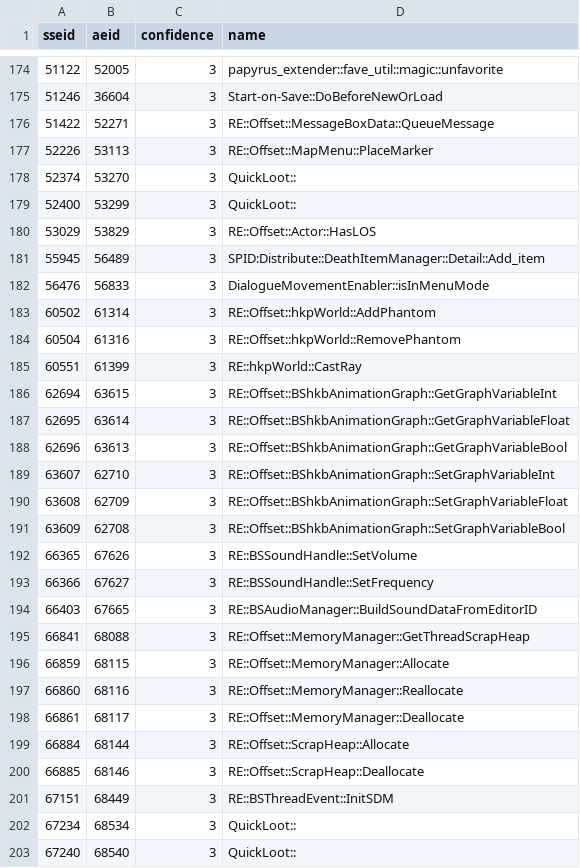
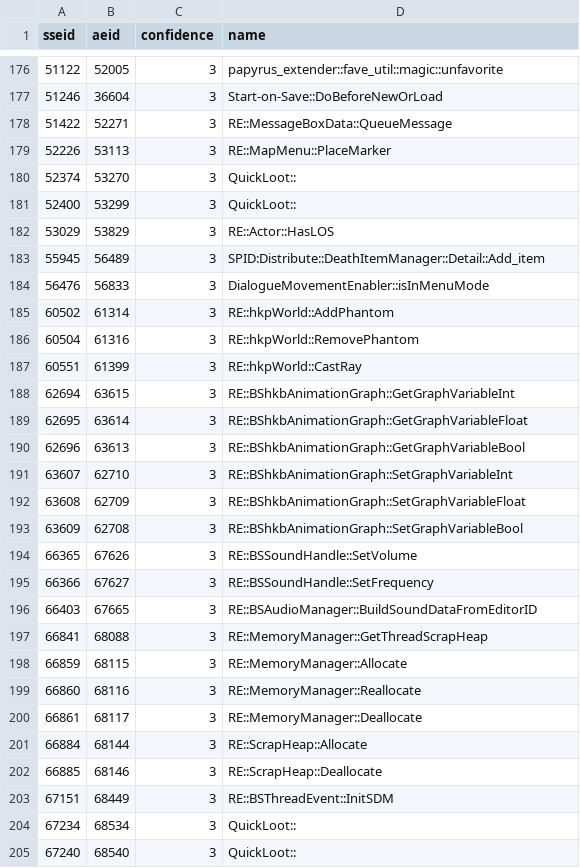
Before and after one commit to alandtse/skyrim_vr_address_library, a CSV file: se_ae.csv, drawn as a sheet; only a part is shown, gaps mark what is left out; the diff covers the shown part only.

```diff
--- a/se_ae.csv
+++ b/se_ae.csv
@@ -175,18 +177,18 @@ sseid,aeid,confidence,name
 51246,36604,3,Start-on-Save::DoBeforeNewOrLoad
-51422,52271,3,RE::Offset::MessageBoxData::QueueMessage
-52226,53113,3,RE::Offset::MapMenu::PlaceMarker
+51422,52271,3,RE::MessageBoxData::QueueMessage
+52226,53113,3,RE::MapMenu::PlaceMarker
 52374,53270,3,QuickLoot::
 52400,53299,3,QuickLoot::
-53029,53829,3,RE::Offset::Actor::HasLOS
+53029,53829,3,RE::Actor::HasLOS
 55945,56489,3,SPID:Distribute::DeathItemManager::Detail::Add_item
 56476,56833,3,DialogueMovementEnabler::isInMenuMode
-60502,61314,3,RE::Offset::hkpWorld::AddPhantom
-60504,61316,3,RE::Offset::hkpWorld::RemovePhantom
+60502,61314,3,RE::hkpWorld::AddPhantom
+60504,61316,3,RE::hkpWorld::RemovePhantom
 60551,61399,3,RE::hkpWorld::CastRay
-62694,63615,3,RE::Offset::BShkbAnimationGraph::GetGraphVariableInt
-62695,63614,3,RE::Offset::BShkbAnimationGraph::GetGraphVariableFloat
-62696,63613,3,RE::Offset::BShkbAnimationGraph::GetGraphVariableBool
-63607,62710,3,RE::Offset::BShkbAnimationGraph::SetGraphVariableInt
-63608,62709,3,RE::Offset::BShkbAnimationGraph::SetGraphVariableFloat
-63609,62708,3,RE::Offset::BShkbAnimationGraph::SetGraphVariableBool
+62694,63615,3,RE::BShkbAnimationGraph::GetGraphVariableInt
+62695,63614,3,RE::BShkbAnimationGraph::GetGraphVariableFloat
+62696,63613,3,RE::BShkbAnimationGraph::GetGraphVariableBool
+63607,62710,3,RE::BShkbAnimationGraph::SetGraphVariableInt
+63608,62709,3,RE::BShkbAnimationGraph::SetGraphVariableFloat
+63609,62708,3,RE::BShkbAnimationGraph::SetGraphVariableBool
 66365,67626,3,RE::BSSoundHandle::SetVolume
@@ -194,8 +196,8 @@ sseid,aeid,confidence,name
 66403,67665,3,RE::BSAudioManager::BuildSoundDataFromEditorID
-66841,68088,3,RE::Offset::MemoryManager::GetThreadScrapHeap
-66859,68115,3,RE::Offset::MemoryManager::Allocate
-66860,68116,3,RE::Offset::MemoryManager::Reallocate
-66861,68117,3,RE::Offset::MemoryManager::Deallocate
-66884,68144,3,RE::Offset::ScrapHeap::Allocate
-66885,68146,3,RE::Offset::ScrapHeap::Deallocate
+66841,68088,3,RE::MemoryManager::GetThreadScrapHeap
+66859,68115,3,RE::MemoryManager::Allocate
+66860,68116,3,RE::MemoryManager::Reallocate
+66861,68117,3,RE::MemoryManager::Deallocate
+66884,68144,3,RE::ScrapHeap::Allocate
+66885,68146,3,RE::ScrapHeap::Deallocate
 67151,68449,3,RE::BSThreadEvent::InitSDM
```
Also changed, not shown: 3 added rows and 94 edited cells elsewhere in this file.
